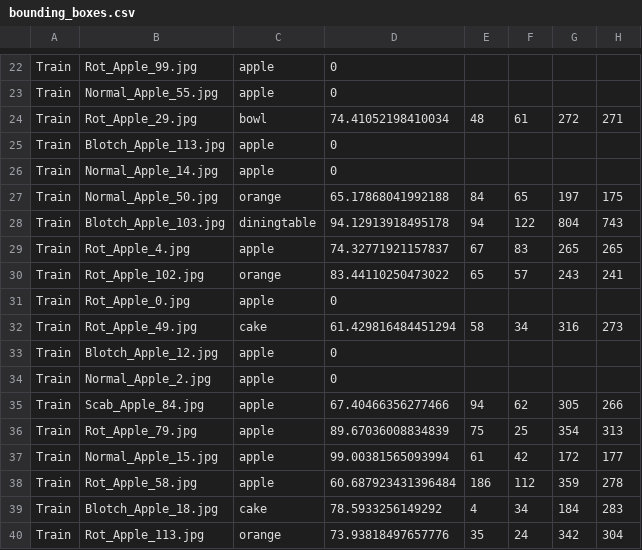
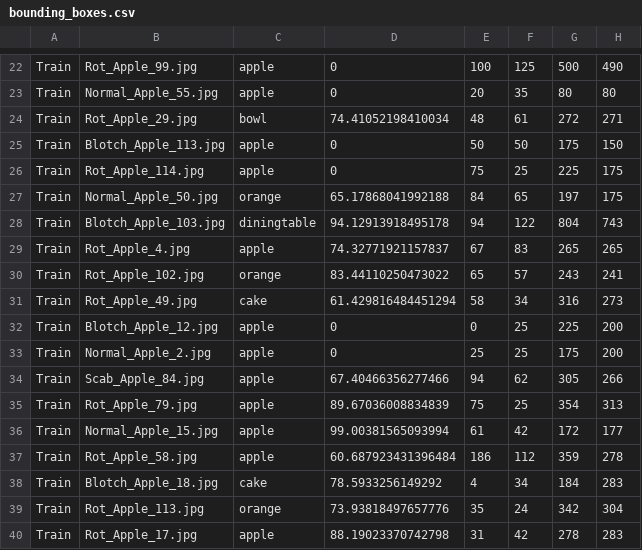
Before and after one commit to ElmerHR/MakeAIWork3, a CSV file: project_3/yolo3/bounding_boxes.csv, drawn as a sheet; only a part is shown, gaps mark what is left out; the shorter side is filled out with more unchanged rows; removed rows and columns are numbered as before the commit, all else as after; the diff covers the shown part only; the diff names each change by its address in the sheet, - before the commit and + after, or states it on an @@ line.

```diff
--- a/project_3/yolo3/bounding_boxes.csv
+++ b/project_3/yolo3/bounding_boxes.csv
-E22: (empty)
+E22: 100
-F22: (empty)
+F22: 125
-G22: (empty)
+G22: 500
-H22: (empty)
+H22: 490
-E23: (empty)
+E23: 20
-F23: (empty)
+F23: 35
-G23: (empty)
+G23: 80
-H23: (empty)
+H23: 80
-E25: (empty)
+E25: 50
-F25: (empty)
+F25: 50
-G25: (empty)
+G25: 175
-H25: (empty)
+H25: 150
-row 26: Train | Normal_Apple_14.jpg | apple | 0
+row 26: Train | Rot_Apple_114.jpg | apple | 0 | 75 | 25 | 225 | 175
-row 31: Train | Rot_Apple_0.jpg | apple | 0
-E32: (empty)
+E32: 0
-F32:F33: (empty)
+F32:F33: 25
-G32: (empty)
+G32: 225
-H32:H33: (empty)
+H32:H33: 200
-E33: (empty)
+E33: 25
-G33: (empty)
+G33: 175
```
Also changed, not shown: 2 removed rows and 84 edited cells elsewhere in this file, 1 other file.
